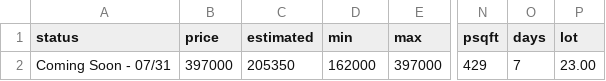
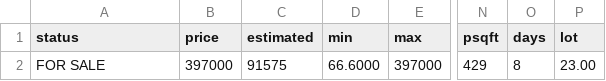
Before and after one commit to xgirma/moveto, a CSV file: data/28685/details.csv, drawn as a sheet; only a part is shown, gaps mark what is left out; the diff names each change by its address in the sheet, - before the commit and + after, or states it on an @@ line.

```diff
--- a/data/28685/details.csv
+++ b/data/28685/details.csv
-A2 (status): Coming Soon - 07/31
+A2 (status): FOR SALE
-C2 (estimated): 205350
+C2 (estimated): 91575
-D2 (min): 162000
+D2 (min): 66.6000
-O2 (days): 7
+O2 (days): 8
```
Also changed, not shown: 1 other file.
